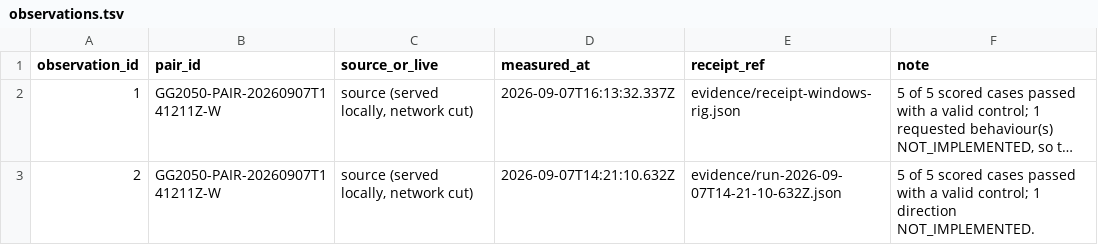
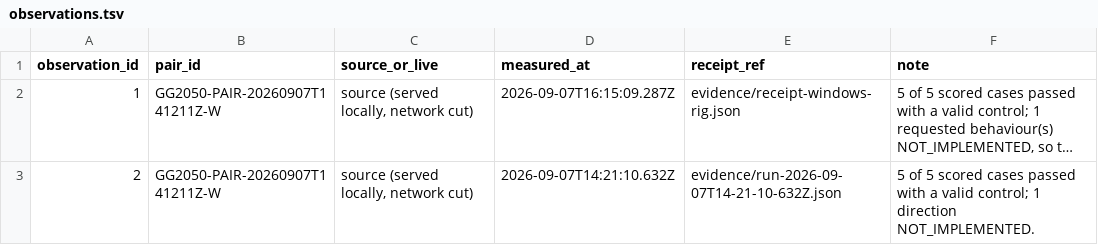
Before and after one commit to Ventusltd/testcode, a TSV file: sandbox/pairs/20260907T141211Z-W/relational/observations.tsv, drawn as a sheet; long unchanged cells end in …; the diff names each change by its address in the sheet, - before the commit and + after, or states it on an @@ line.

Commit message:
pair 20260907T141211Z-W: cycle 4 offline INCOMPLETE, repeats 27/27
D: pair-runner lane 4. Receipts overwritten in place; history is git's.

```diff
--- a/sandbox/pairs/20260907T141211Z-W/relational/observations.tsv
+++ b/sandbox/pairs/20260907T141211Z-W/relational/observations.tsv
-D2 (measured_at): 2026-09-07T16:13:32.337Z
+D2 (measured_at): 2026-09-07T16:15:09.287Z
```
Also changed, not shown: sandbox/pairs/20260907T141211Z-W/relational/test_runs.tsv, 7 other files.
